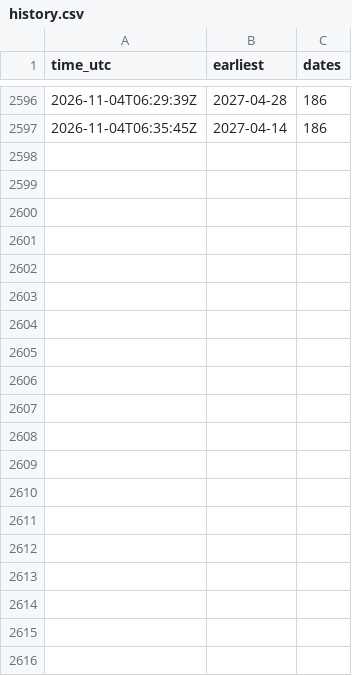
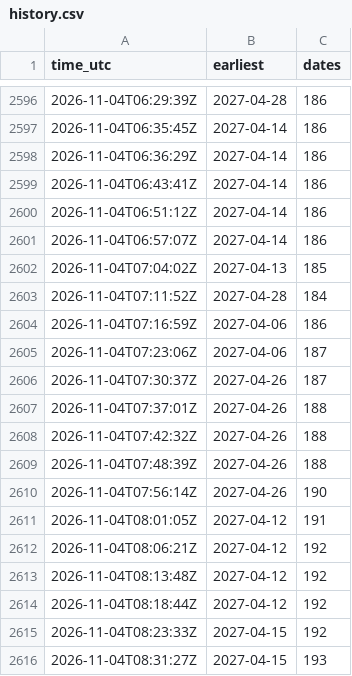
Before and after one commit to gian99/visa-bot, a CSV file: history.csv, drawn as a sheet; only a part is shown, gaps mark what is left out; the diff covers the shown part only.

```diff
--- a/history.csv
+++ b/history.csv
@@ -2597 +2597,20 @@ time_utc,earliest,dates
 2026-11-04T06:35:45Z,2027-04-14,186
+2026-11-04T06:36:29Z,2027-04-14,186
+2026-11-04T06:43:41Z,2027-04-14,186
+2026-11-04T06:51:12Z,2027-04-14,186
+2026-11-04T06:57:07Z,2027-04-14,186
+2026-11-04T07:04:02Z,2027-04-13,185
+2026-11-04T07:11:52Z,2027-04-28,184
+2026-11-04T07:16:59Z,2027-04-06,186
+2026-11-04T07:23:06Z,2027-04-06,187
+2026-11-04T07:30:37Z,2027-04-26,187
+2026-11-04T07:37:01Z,2027-04-26,188
+2026-11-04T07:42:32Z,2027-04-26,188
+2026-11-04T07:48:39Z,2027-04-26,188
+2026-11-04T07:56:14Z,2027-04-26,190
+2026-11-04T08:01:05Z,2027-04-12,191
+2026-11-04T08:06:21Z,2027-04-12,192
+2026-11-04T08:13:48Z,2027-04-12,192
+2026-11-04T08:18:44Z,2027-04-12,192
+2026-11-04T08:23:33Z,2027-04-15,192
+2026-11-04T08:31:27Z,2027-04-15,193
```
Also changed, not shown: 29 added rows elsewhere in this file.
